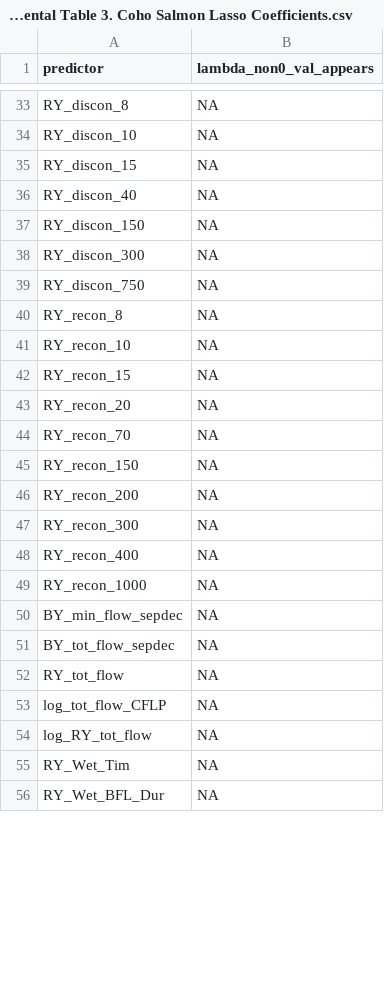
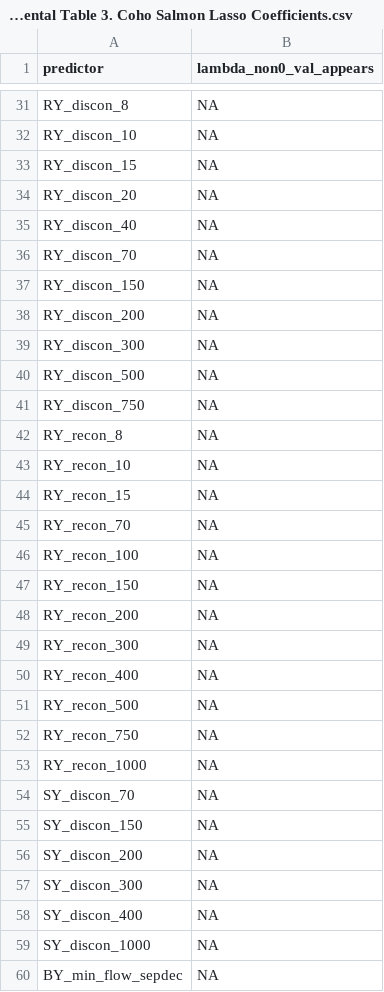
Before and after one commit to cmkouba/Fish_hydrometrics_MS, a CSV file: Graphics and Supplements/Supplemental Table 3. Coho Salmon Lasso Coefficients.csv, drawn as a sheet; only a part is shown, gaps mark what is left out; the shorter side is filled out with more unchanged rows; the diff covers the shown part only.

```diff
--- a/Graphics and Supplements/Supplemental Table 3. Coho Salmon Lasso Coefficients.csv
+++ b/Graphics and Supplements/Supplemental Table 3. Coho Salmon Lasso Coefficients.csv
@@ -35,5 +33,9 @@ RY_discon_10,NA
 RY_discon_15,NA
+RY_discon_20,NA
 RY_discon_40,NA
+RY_discon_70,NA
 RY_discon_150,NA
+RY_discon_200,NA
 RY_discon_300,NA
+RY_discon_500,NA
 RY_discon_750,NA
@@ -42,4 +44,4 @@ RY_recon_10,NA
 RY_recon_15,NA
-RY_recon_20,NA
 RY_recon_70,NA
+RY_recon_100,NA
 RY_recon_150,NA
@@ -48,3 +50,11 @@ RY_recon_300,NA
 RY_recon_400,NA
+RY_recon_500,NA
+RY_recon_750,NA
 RY_recon_1000,NA
+SY_discon_70,NA
+SY_discon_150,NA
+SY_discon_200,NA
+SY_discon_300,NA
+SY_discon_400,NA
+SY_discon_1000,NA
 BY_min_flow_sepdec,NA
```
Also changed, not shown: 20 added rows, 17 removed rows and 9 edited cells elsewhere in this file, Graphics and Supplements/Supplemental Table 4. Chinook Salmon Lasso Coefficients.csv, 24 other files.
